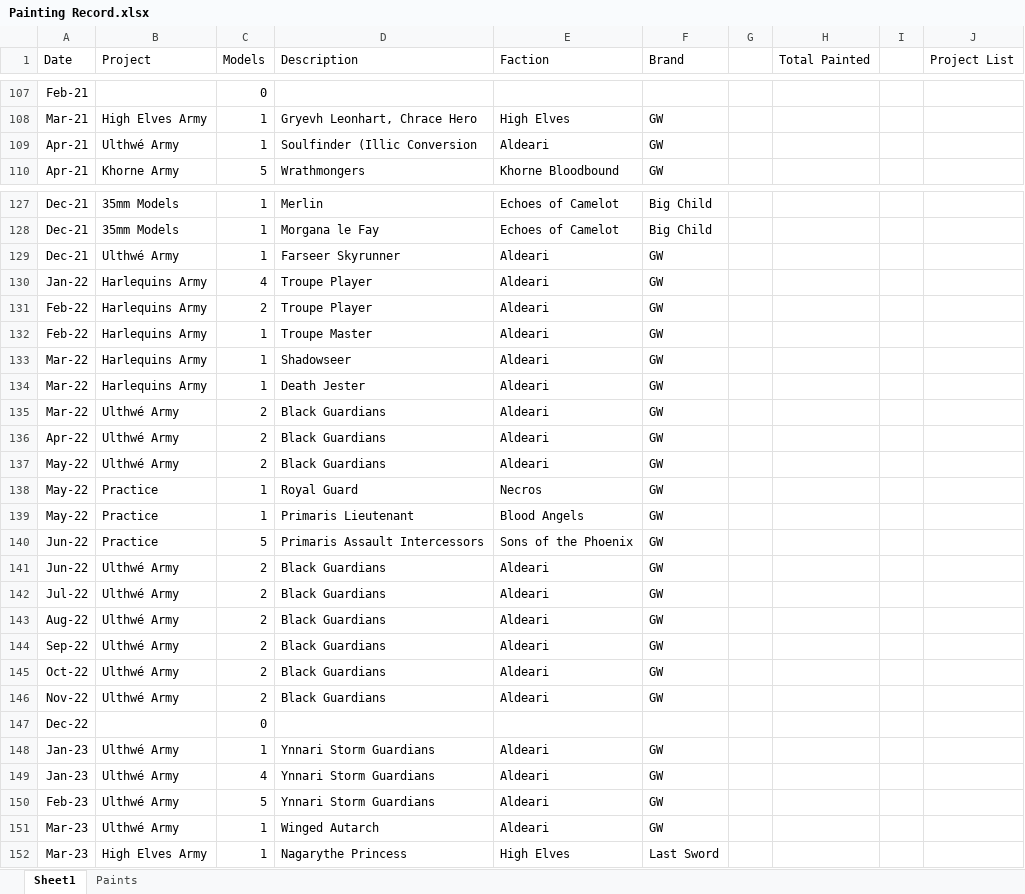
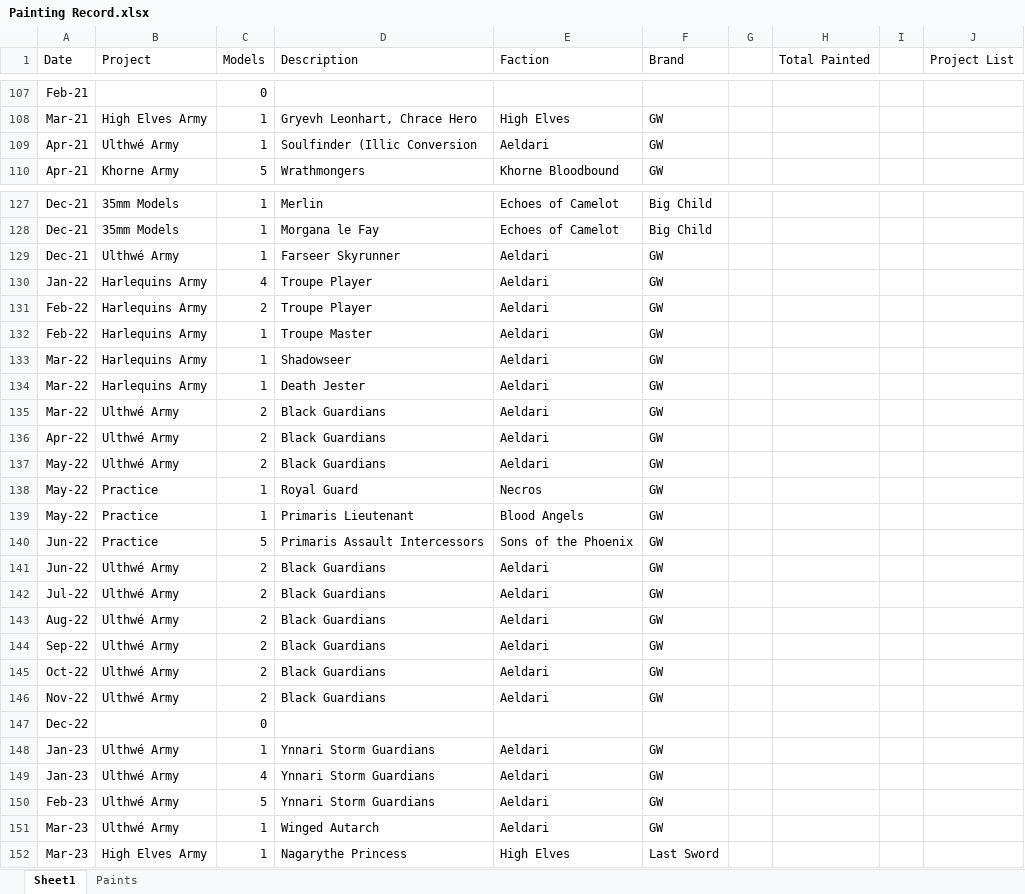
Before and after one commit to Javier-Leonh/leonh.github.io, an Excel workbook: Painting Record.xlsx, sheet Sheet1, drawn as a sheet; only a part is shown, gaps mark what is left out; values as stored, in another font and other column widths than the file's, no borders; charts and pictures and conditional formats and table styles not drawn; the diff covers the shown part only; the diff names each change by its address in the sheet, - before the commit and + after, or states it on an @@ line.

```diff
--- a/Painting Record.xlsx (sheet Sheet1)
+++ b/Painting Record.xlsx (sheet Sheet1)
-E109 (Faction): Aldeari
+E109 (Faction): Aeldari
-E129:E137 (Faction): Aldeari
+E129:E137 (Faction): Aeldari
-E141:E146 (Faction): Aldeari
+E141:E146 (Faction): Aeldari
-E148:E151 (Faction): Aldeari
+E148:E151 (Faction): Aeldari
```
Also changed, not shown: 2 added rows, 2 removed rows and 18 edited cells elsewhere in this sheet, charts or pictures, 5 other files.
